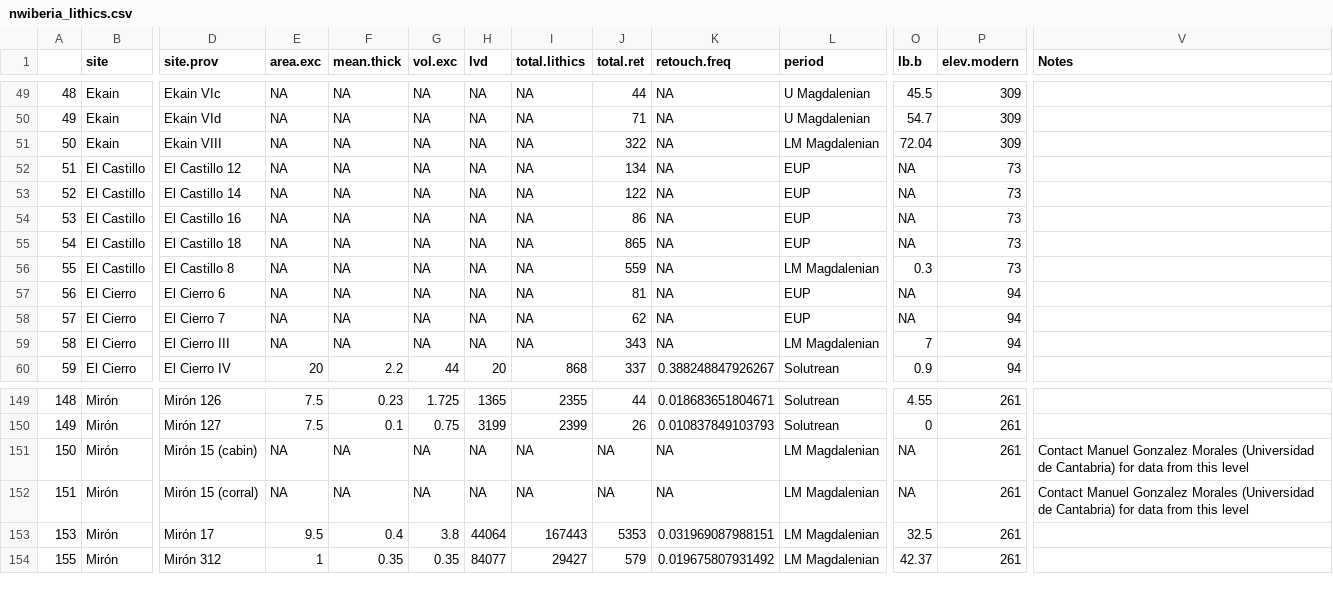
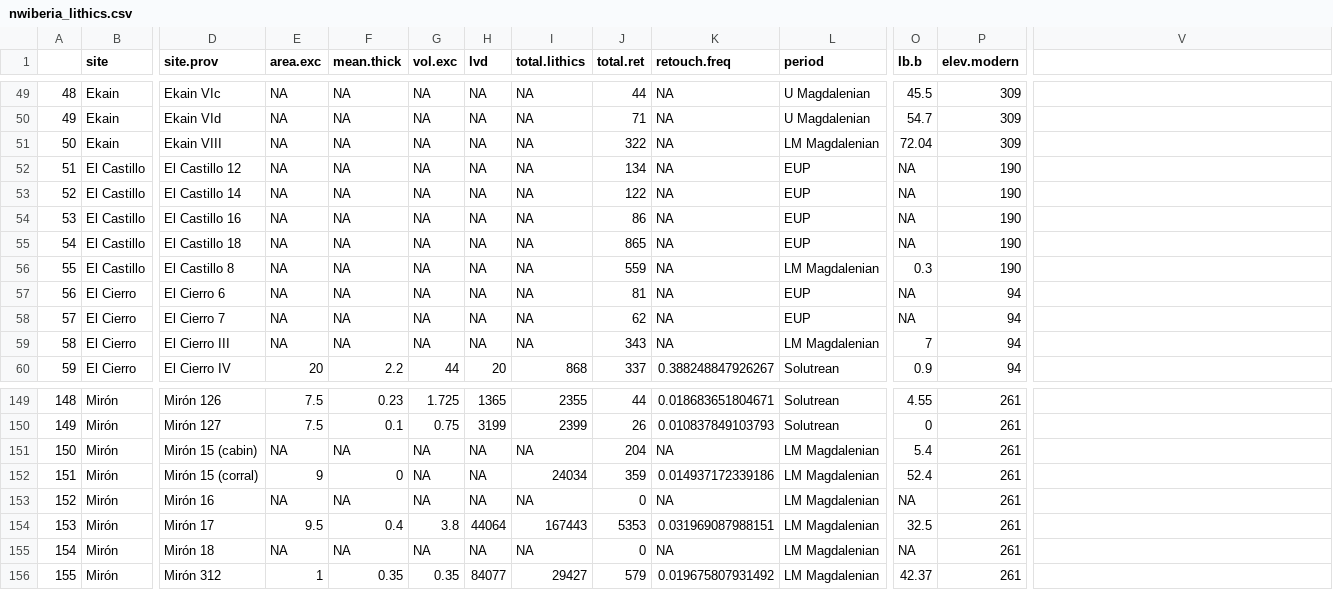
Before and after one commit to cmbarton/landscapes_climate_mobility_N-Iberia, a CSV file: nwiberia_lithics.csv, drawn as a sheet; only a part is shown, gaps mark what is left out; rows hold the shown columns only; the diff names each change by its address in the sheet, - before the commit and + after, or states it on an @@ line.

Commit message:
updated elevation for site of El Castillo

```diff
--- a/nwiberia_lithics.csv
+++ b/nwiberia_lithics.csv
-V1: Notes
+V1: (empty)
-P52:P56 (elev.modern): 73
+P52:P56 (elev.modern): 190
-J151 (total.ret): NA
+J151 (total.ret): 204
-O151 (Ib.b): NA
+O151 (Ib.b): 5.4
-V151:V152: Contact Manuel Gonzalez Morales (Universidad de Cantabria) for data from this level
+V151:V152: (empty)
-E152 (area.exc): NA
+E152 (area.exc): 9
-F152 (mean.thick): NA
+F152 (mean.thick): 0
-I152 (total.lithics): NA
+I152 (total.lithics): 24034
-J152 (total.ret): NA
+J152 (total.ret): 359
-K152 (retouch.freq): NA
+K152 (retouch.freq): 0.014937172339186
-O152 (Ib.b): NA
+O152 (Ib.b): 52.4
+row 153: 152 | Mirón | Mirón 16 | NA | NA | NA | NA | NA | 0 | NA | LM Magdalenian | NA | 261
+row 155: 154 | Mirón | Mirón 18 | NA | NA | NA | NA | NA | 0 | NA | LM Magdalenian | NA | 261
```
Also changed, not shown: 1 other file.
